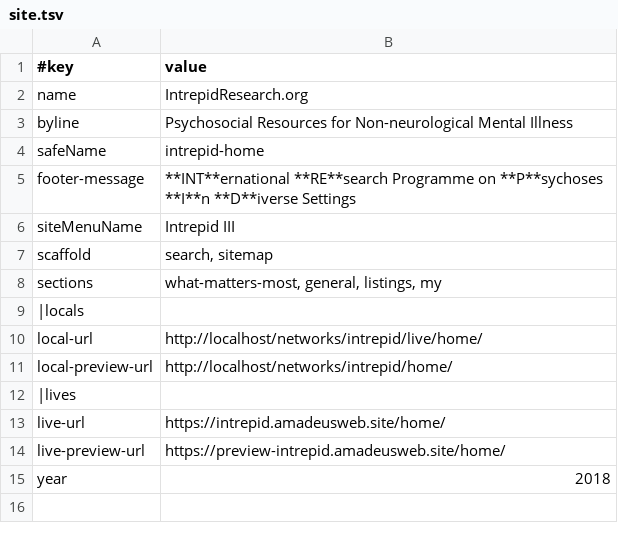
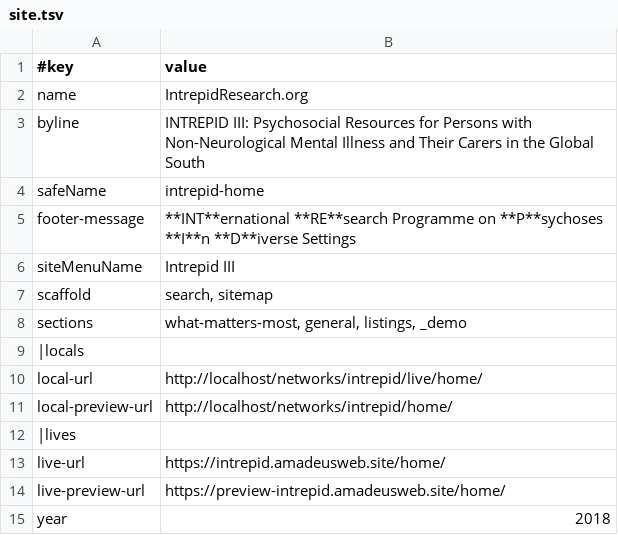
Before and after one commit to AmadeusWebInAction/intrepid, a TSV file: home/data/site.tsv, drawn as a sheet.

Commit message:
forms.. for demo, home page changes

```diff
--- a/home/data/site.tsv
+++ b/home/data/site.tsv
@@ -2,3 +2,3 @@
 name	IntrepidResearch.org
-byline	Psychosocial Resources for Non-neurological Mental Illness
+byline	INTREPID III: Psychosocial Resources for Persons with Non-Neurological Mental Illness and Their Carers in the Global South
 safeName	intrepid-home
@@ -7,3 +7,3 @@ siteMenuName	Intrepid III
 scaffold	search, sitemap
-sections	what-matters-most, general, listings, my
+sections	what-matters-most, general, listings, _demo
 |locals
```
Also changed, not shown: 15 other files.
